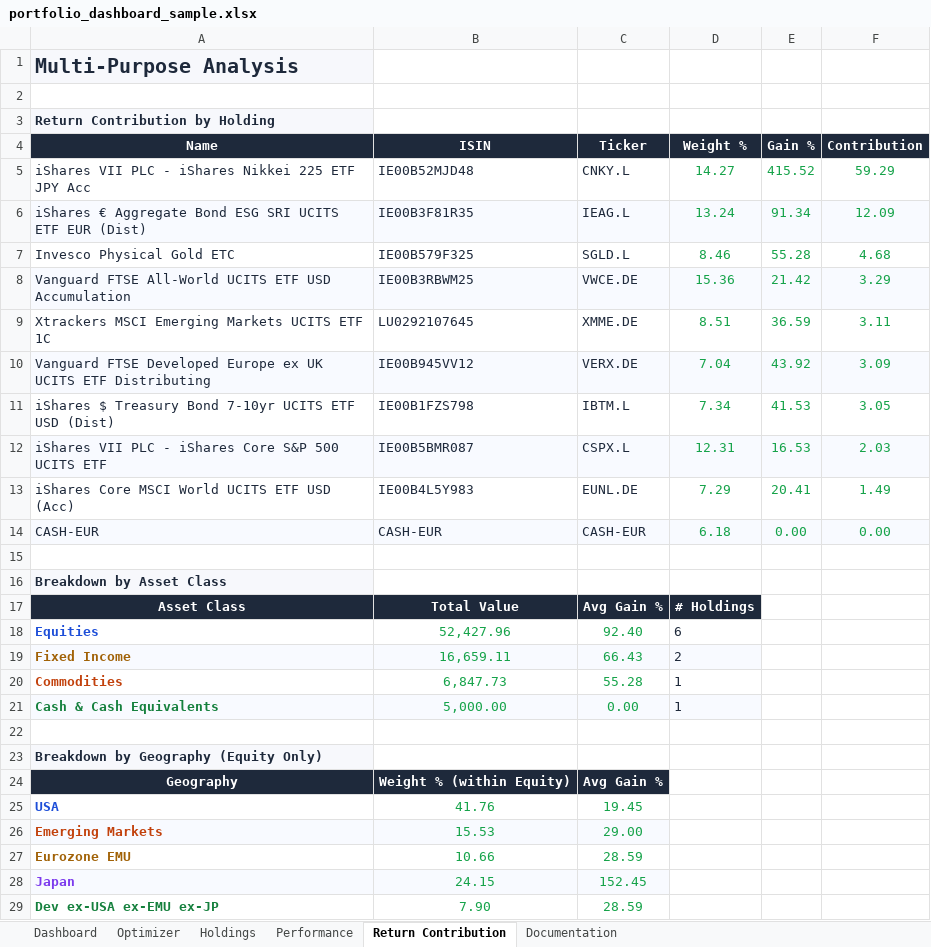
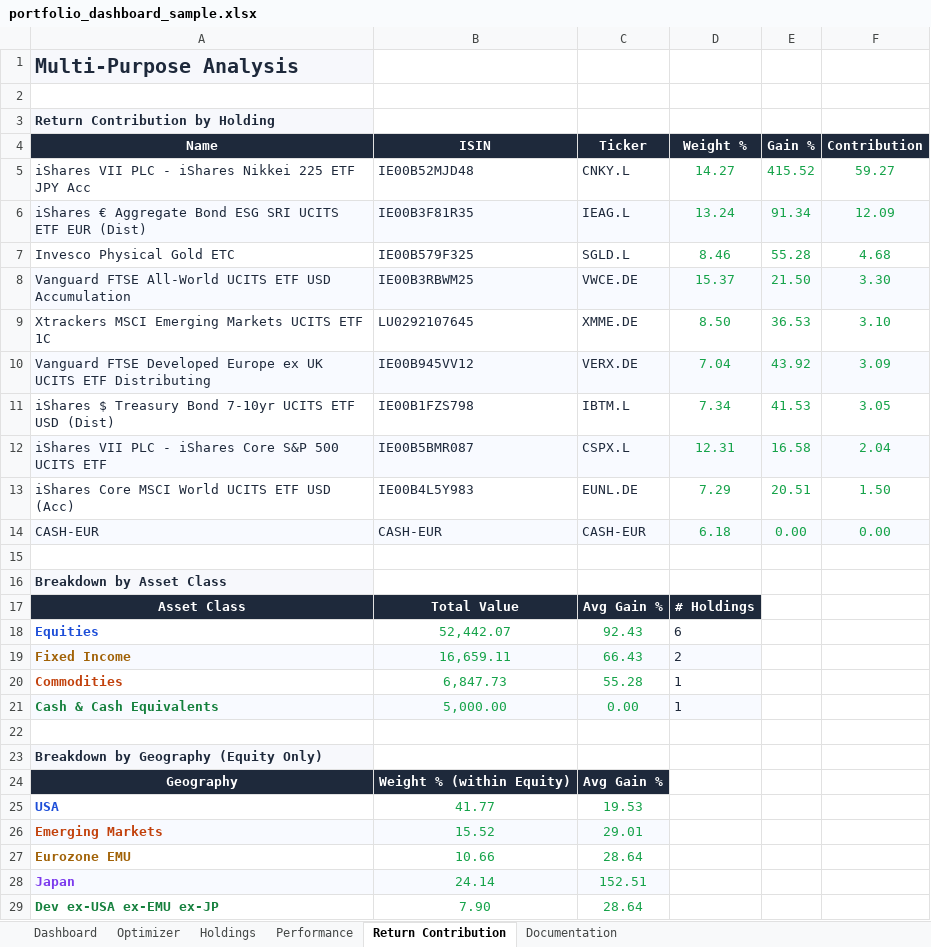
Before and after one commit to simonesassi-eng/tarzan, an Excel workbook: output/sample/portfolio_dashboard_sample.xlsx, sheet Return Contribution, drawn as a sheet; values as stored, in another font and other column widths than the file's, no borders; the diff names each change by its address in the sheet, - before the commit and + after, or states it on an @@ line.

```diff
--- a/output/sample/portfolio_dashboard_sample.xlsx (sheet Return Contribution)
+++ b/output/sample/portfolio_dashboard_sample.xlsx (sheet Return Contribution)
-F5 (Contribution): 59.29
+F5 (Contribution): 59.27
-D8 (Weight %): 15.36
+D8 (Weight %): 15.37
-E8 (Gain %): 21.42
+E8 (Gain %): 21.50
-F8 (Contribution): 3.29
+F8 (Contribution): 3.30
-D9 (Weight %): 8.51
+D9 (Weight %): 8.50
-E9 (Gain %): 36.59
+E9 (Gain %): 36.53
-F9 (Contribution): 3.11
+F9 (Contribution): 3.10
-E12 (Gain %): 16.53
+E12 (Gain %): 16.58
-F12 (Contribution): 2.03
+F12 (Contribution): 2.04
-E13 (Gain %): 20.41
+E13 (Gain %): 20.51
-F13 (Contribution): 1.49
+F13 (Contribution): 1.50
-B18 (ISIN): 52,427.96
+B18 (ISIN): 52,442.07
-C18 (Ticker): 92.40
+C18 (Ticker): 92.43
-B25 (ISIN): 41.76
+B25 (ISIN): 41.77
-C25 (Ticker): 19.45
+C25 (Ticker): 19.53
-B26 (ISIN): 15.53
+B26 (ISIN): 15.52
-C26 (Ticker): 29.00
+C26 (Ticker): 29.01
-C27 (Ticker): 28.59
+C27 (Ticker): 28.64
-B28 (ISIN): 24.15
+B28 (ISIN): 24.14
-C28 (Ticker): 152.45
+C28 (Ticker): 152.51
-C29 (Ticker): 28.59
+C29 (Ticker): 28.64
```
Also changed, not shown: sheet Performance, sheet Holdings, sheet Dashboard, sheet Optimizer, sheet Documentation, 4 other files.
